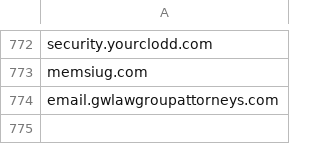
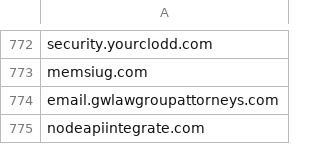
Before and after one commit to giroot/ThreatBeacon, a CSV file: SocGholish/DomainNewLine.csv, drawn as a sheet; only a part is shown, gaps mark what is left out.

Commit message:
upload csv

```diff
--- a/SocGholish/DomainNewLine.csv
+++ b/SocGholish/DomainNewLine.csv
@@ -774 +774,2 @@ memsiug.com
 email.gwlawgroupattorneys.com
+nodeapiintegrate.com
```
